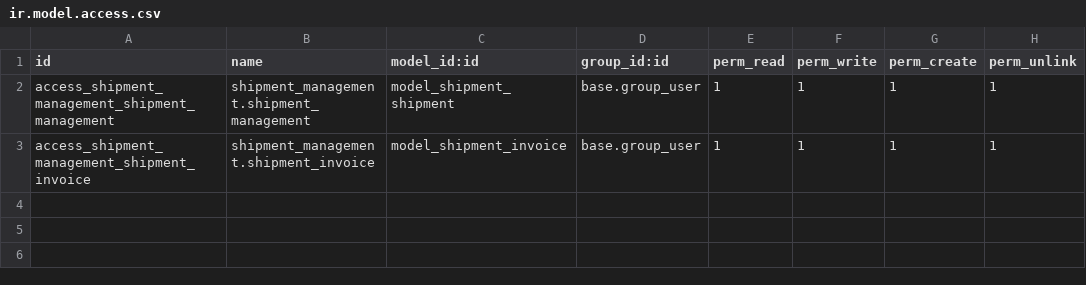
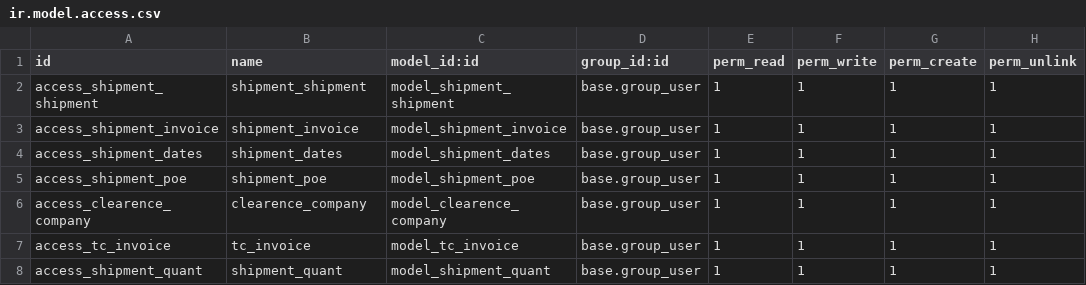
Before and after one commit to ahmadn91/shipment_management, a CSV file: security/ir.model.access.csv, drawn as a sheet.

Commit message:
Update ir.model.access.csv

```diff
--- a/security/ir.model.access.csv
+++ b/security/ir.model.access.csv
@@ -1,3 +1,8 @@
 id,name,model_id:id,group_id:id,perm_read,perm_write,perm_create,perm_unlink
-access_shipment_management_shipment_management,shipment_management.shipment_management,model_shipment_shipment,base.group_user,1,1,1,1
-access_shipment_management_shipment_invoice,shipment_management.shipment_invoice,model_shipment_invoice,base.group_user,1,1,1,1
+access_shipment_shipment,shipment_shipment,model_shipment_shipment,base.group_user,1,1,1,1
+access_shipment_invoice,shipment_invoice,model_shipment_invoice,base.group_user,1,1,1,1
+access_shipment_dates,shipment_dates,model_shipment_dates,base.group_user,1,1,1,1
+access_shipment_poe,shipment_poe,model_shipment_poe,base.group_user,1,1,1,1
+access_clearence_company,clearence_company,model_clearence_company,base.group_user,1,1,1,1
+access_tc_invoice,tc_invoice,model_tc_invoice,base.group_user,1,1,1,1
+access_shipment_quant,shipment_quant,model_shipment_quant,base.group_user,1,1,1,1
```
